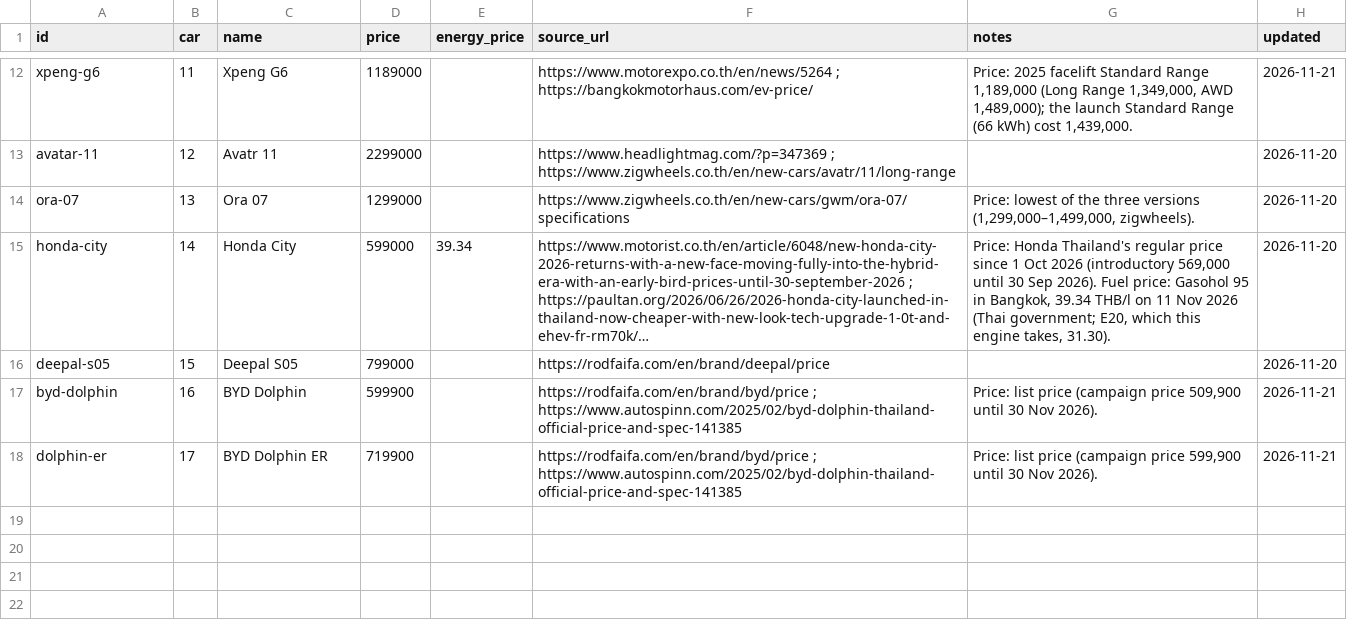
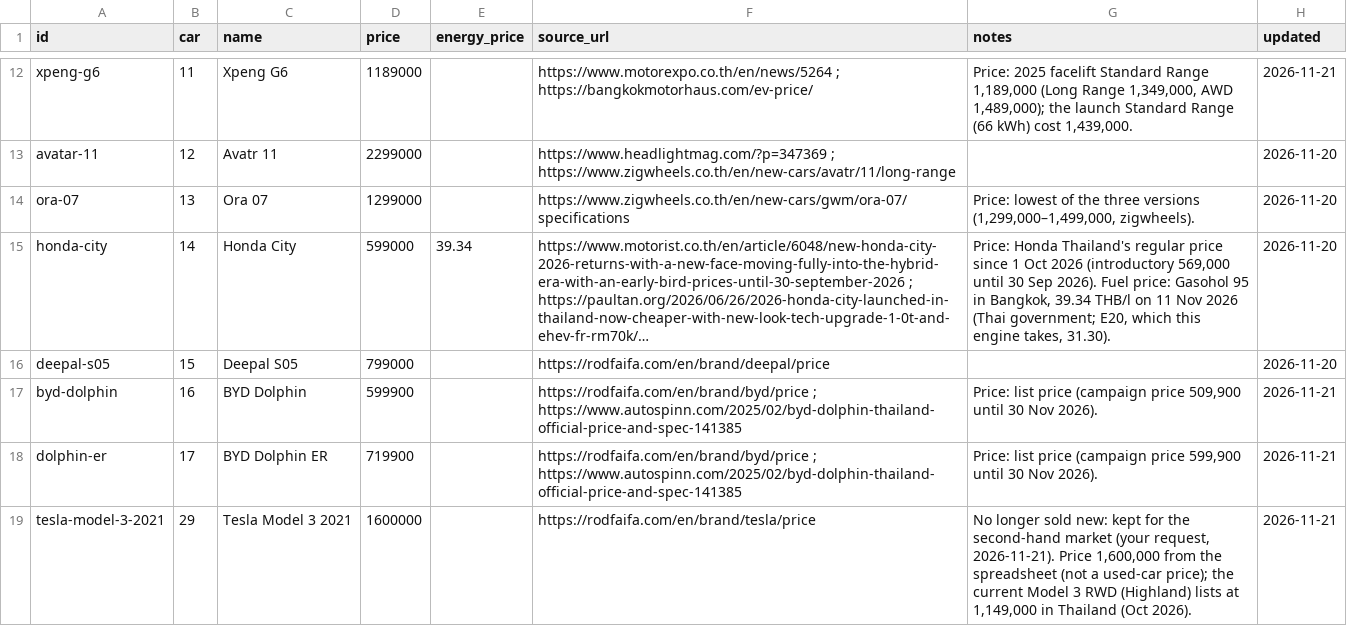
Before and after one commit to JohannesLubahn/ev-range, a CSV file: data/markets/TH/offers.csv, drawn as a sheet; only a part is shown, gaps mark what is left out; long unchanged cells end in …; the diff names each change by its address in the sheet, - before the commit and + after, or states it on an @@ line.

```diff
--- a/data/markets/TH/offers.csv
+++ b/data/markets/TH/offers.csv
+row 19: tesla-model-3-2021 | 29 | Tesla Model 3 2021 | 1600000 |  | https://rodfaifa.com/en/brand/tesla/price | No longer sold new: kept for the second-hand market (your request, 2026-11-21). Price 1,600,000 from the spreadsheet (not a used-car price); the current Model 3 RWD (Highland) lists at 1,149,000 in Thailand (Oct 2026). | 2026-11-21
```
Also changed, not shown: data/cars.csv, data/standard.csv, 11 other files.
